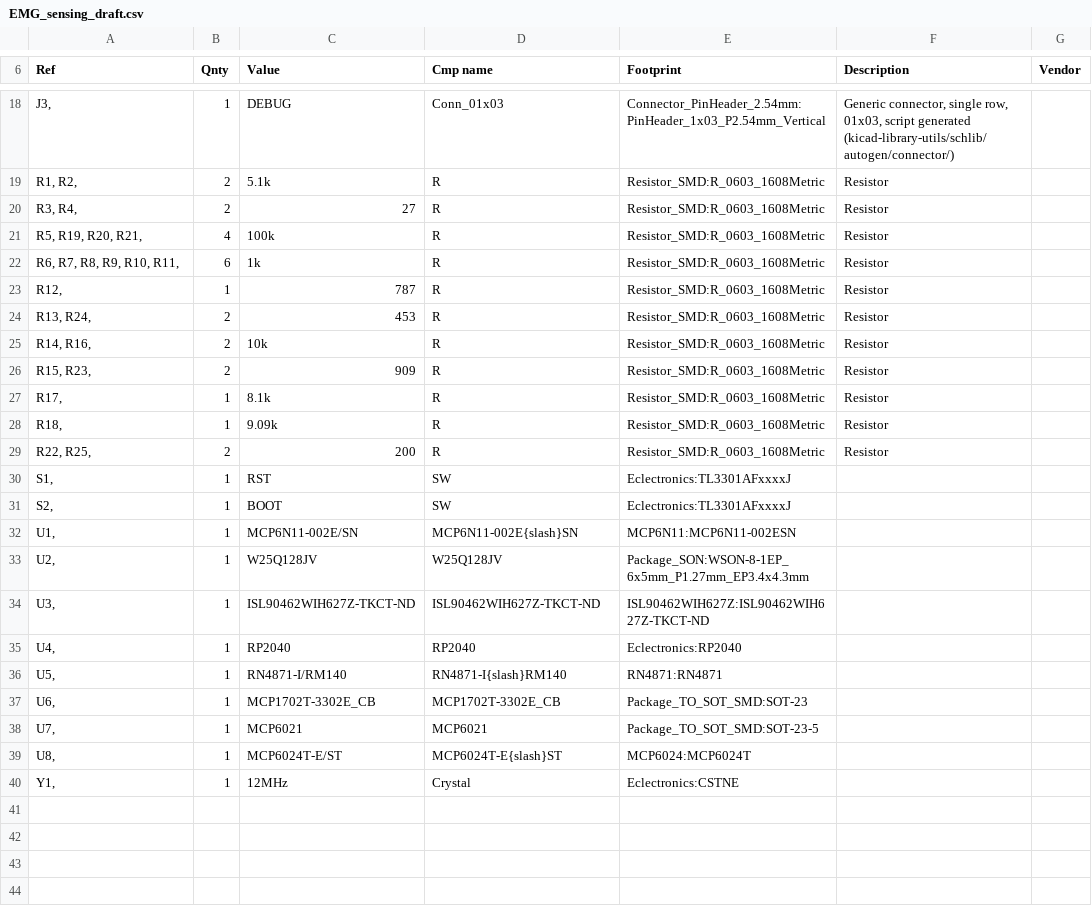
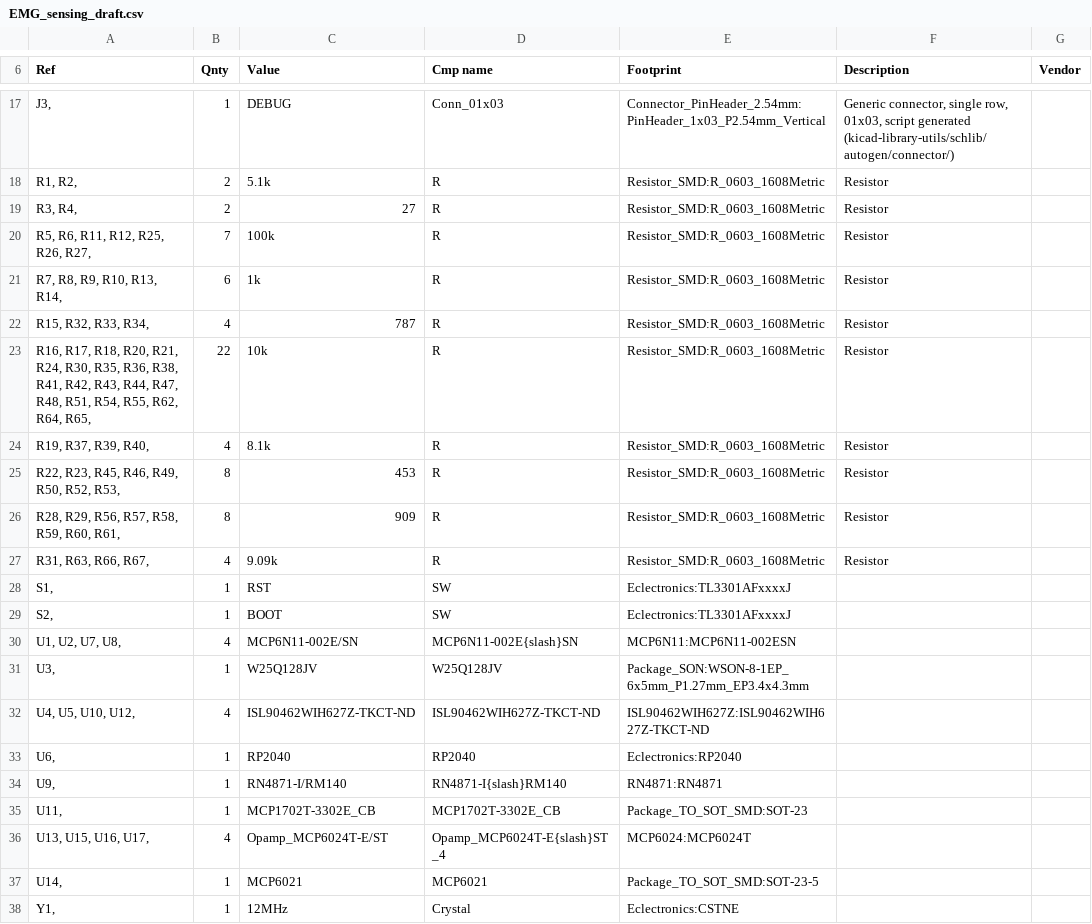
Before and after one commit to ayushchakra/emg-sensing, a CSV file: kicad/EMG_sensing_draft/EMG_sensing_draft.csv, drawn as a sheet; only a part is shown, gaps mark what is left out; the diff covers the shown part only.

Commit message:
updated footprint assignments

```diff
--- a/kicad/EMG_sensing_draft/EMG_sensing_draft.csv
+++ b/kicad/EMG_sensing_draft/EMG_sensing_draft.csv
@@ -20,21 +19,20 @@
 "R3, R4, ","2","27","R","Resistor_SMD:R_0603_1608Metric","Resistor",""
-"R5, R19, R20, R21, ","4","100k","R","Resistor_SMD:R_0603_1608Metric","Resistor",""
-"R6, R7, R8, R9, R10, R11, ","6","1k","R","Resistor_SMD:R_0603_1608Metric","Resistor",""
-"R12, ","1","787","R","Resistor_SMD:R_0603_1608Metric","Resistor",""
-"R13, R24, ","2","453","R","Resistor_SMD:R_0603_1608Metric","Resistor",""
-"R14, R16, ","2","10k","R","Resistor_SMD:R_0603_1608Metric","Resistor",""
-"R15, R23, ","2","909","R","Resistor_SMD:R_0603_1608Metric","Resistor",""
-"R17, ","1","8.1k","R","Resistor_SMD:R_0603_1608Metric","Resistor",""
-"R18, ","1","9.09k","R","Resistor_SMD:R_0603_1608Metric","Resistor",""
-"R22, R25, ","2","200","R","Resistor_SMD:R_0603_1608Metric","Resistor",""
+"R5, R6, R11, R12, R25, R26, R27, ","7","100k","R","Resistor_SMD:R_0603_1608Metric","Resistor",""
+"R7, R8, R9, R10, R13, R14, ","6","1k","R","Resistor_SMD:R_0603_1608Metric","Resistor",""
+"R15, R32, R33, R34, ","4","787","R","Resistor_SMD:R_0603_1608Metric","Resistor",""
+"R16, R17, R18, R20, R21, R24, R30, R35, R36, R38, R41, R42, R43, R44, R47, R48, R51, R54, R55, R62, R64, R65, ","22","10k","R","Resistor_SMD:R_0603_1608Metric","Resistor",""
+"R19, R37, R39, R40, ","4","8.1k","R","Resistor_SMD:R_0603_1608Metric","Resistor",""
+"R22, R23, R45, R46, R49, R50, R52, R53, ","8","453","R","Resistor_SMD:R_0603_1608Metric","Resistor",""
+"R28, R29, R56, R57, R58, R59, R60, R61, ","8","909","R","Resistor_SMD:R_0603_1608Metric","Resistor",""
+"R31, R63, R66, R67, ","4","9.09k","R","Resistor_SMD:R_0603_1608Metric","Resistor",""
 "S1, ","1","RST","SW","Eclectronics:TL3301AFxxxxJ","",""
 "S2, ","1","BOOT","SW","Eclectronics:TL3301AFxxxxJ","",""
-"U1, ","1","MCP6N11-002E/SN","MCP6N11-002E{slash}SN","MCP6N11:MCP6N11-002ESN","",""
-"U2, ","1","W25Q128JV","W25Q128JV","Package_SON:WSON-8-1EP_6x5mm_P1.27mm_EP3.4x4.3mm","",""
-"U3, ","1","ISL90462WIH627Z-TKCT-ND","ISL90462WIH627Z-TKCT-ND","ISL90462WIH627Z:ISL90462WIH627Z-TKCT-ND","",""
-"U4, ","1","RP2040","RP2040","Eclectronics:RP2040","",""
-"U5, ","1","RN4871-I/RM140","RN4871-I{slash}RM140","RN4871:RN4871","",""
-"U6, ","1","MCP1702T-3302E_CB","MCP1702T-3302E_CB","Package_TO_SOT_SMD:SOT-23","",""
-"U7, ","1","MCP6021","MCP6021","Package_TO_SOT_SMD:SOT-23-5","",""
-"U8, ","1","MCP6024T-E/ST","MCP6024T-E{slash}ST","MCP6024:MCP6024T","",""
+"U1, U2, U7, U8, ","4","MCP6N11-002E/SN","MCP6N11-002E{slash}SN","MCP6N11:MCP6N11-002ESN","",""
+"U3, ","1","W25Q128JV","W25Q128JV","Package_SON:WSON-8-1EP_6x5mm_P1.27mm_EP3.4x4.3mm","",""
+"U4, U5, U10, U12, ","4","ISL90462WIH627Z-TKCT-ND","ISL90462WIH627Z-TKCT-ND","ISL90462WIH627Z:ISL90462WIH627Z-TKCT-ND","",""
+"U6, ","1","RP2040","RP2040","Eclectronics:RP2040","",""
+"U9, ","1","RN4871-I/RM140","RN4871-I{slash}RM140","RN4871:RN4871","",""
+"U11, ","1","MCP1702T-3302E_CB","MCP1702T-3302E_CB","Package_TO_SOT_SMD:SOT-23","",""
+"U13, U15, U16, U17, ","4","Opamp_MCP6024T-E/ST","Opamp_MCP6024T-E{slash}ST_4","MCP6024:MCP6024T","",""
+"U14, ","1","MCP6021","MCP6021","Package_TO_SOT_SMD:SOT-23-5","",""
 "Y1, ","1","12MHz","Crystal","Eclectronics:CSTNE","",""
```
Also changed, not shown: 1 added row, 2 removed rows and 15 edited cells elsewhere in this file, 2 other files.
